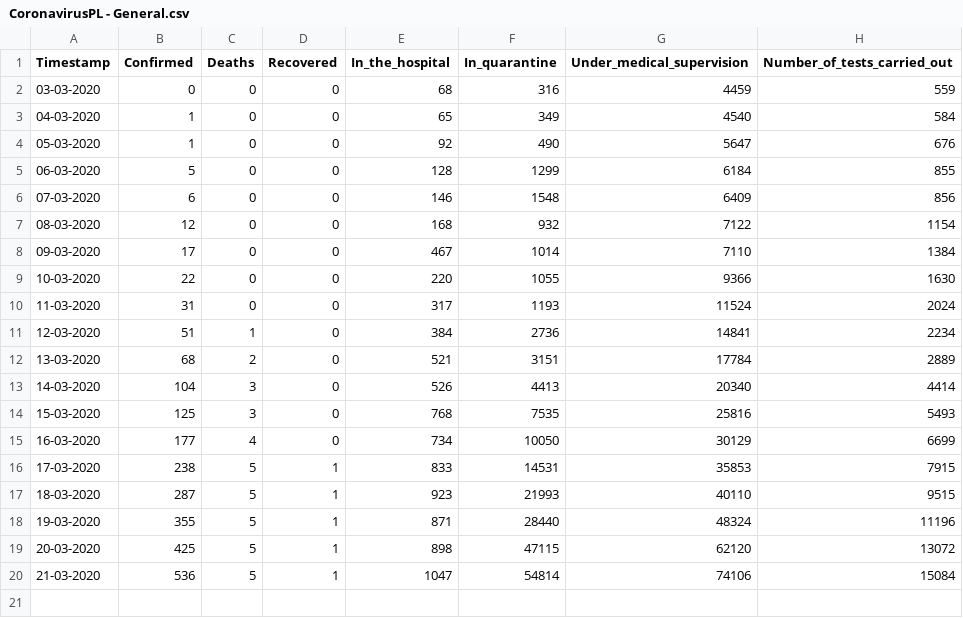
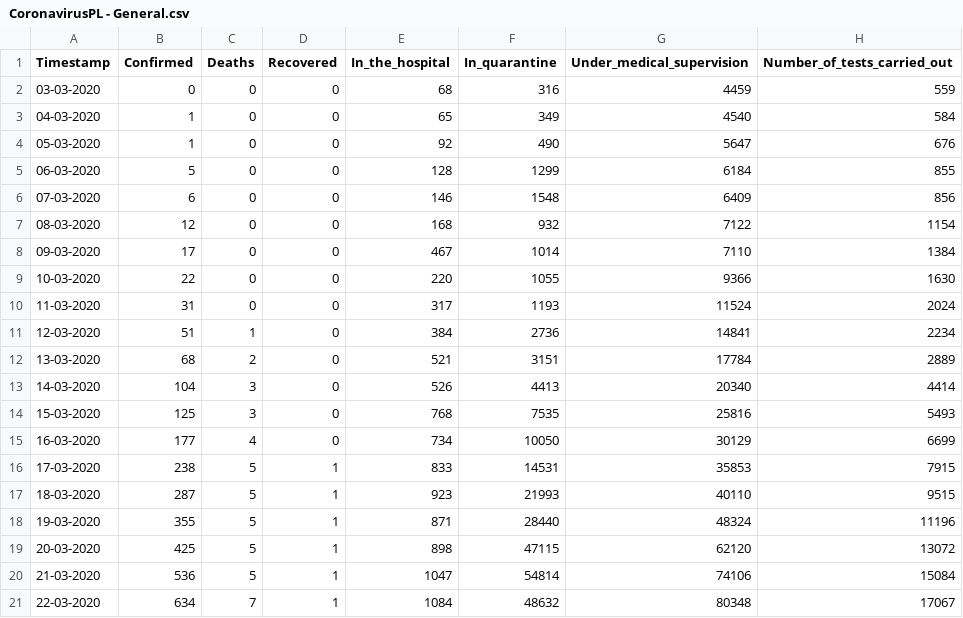
Before and after one commit to dtandev/coronavirus, a CSV file: data/CoronavirusPL - General.csv, drawn as a sheet; the diff names each change by its address in the sheet, - before the commit and + after, or states it on an @@ line.

```diff
--- a/data/CoronavirusPL - General.csv
+++ b/data/CoronavirusPL - General.csv
+row 21: 22-03-2020 | 634 | 7 | 1 | 1084 | 48632 | 80348 | 17067
```
Also changed, not shown: data/CoronavirusPL - Isolation_wards.csv.
